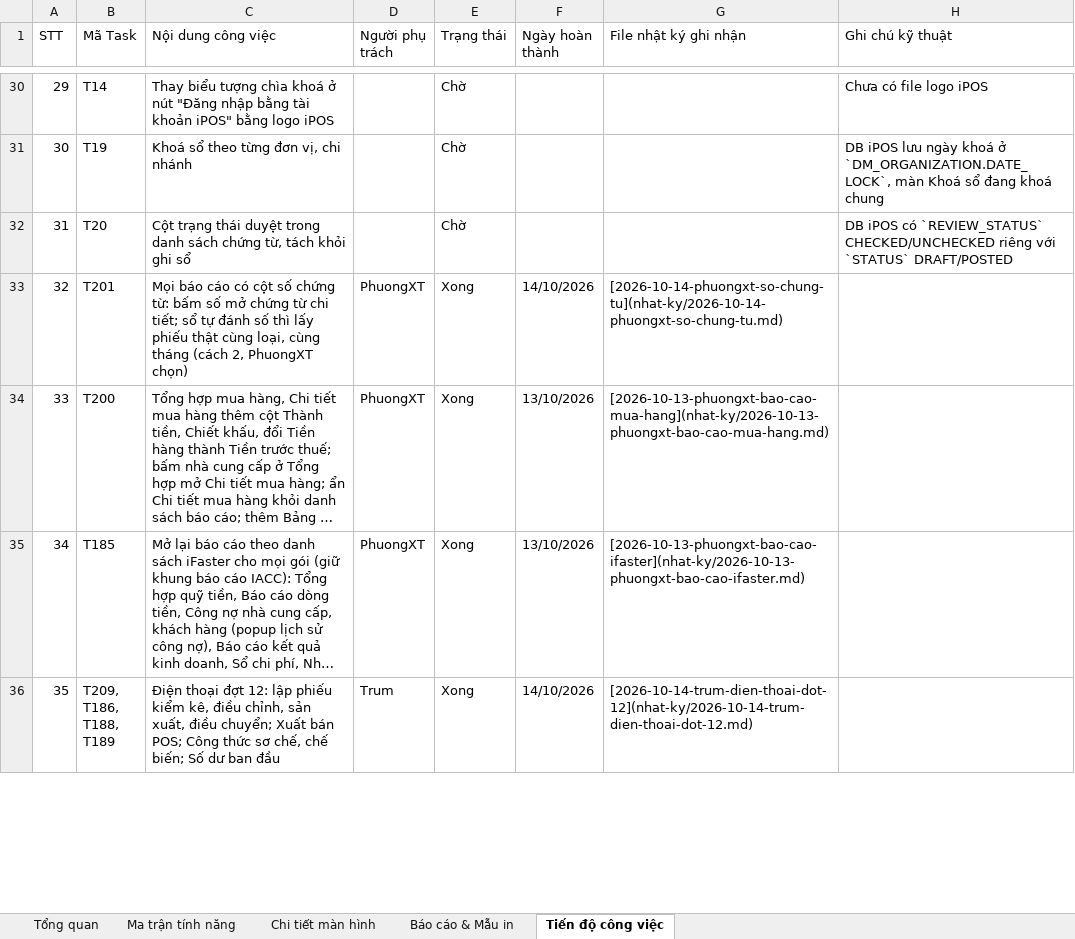
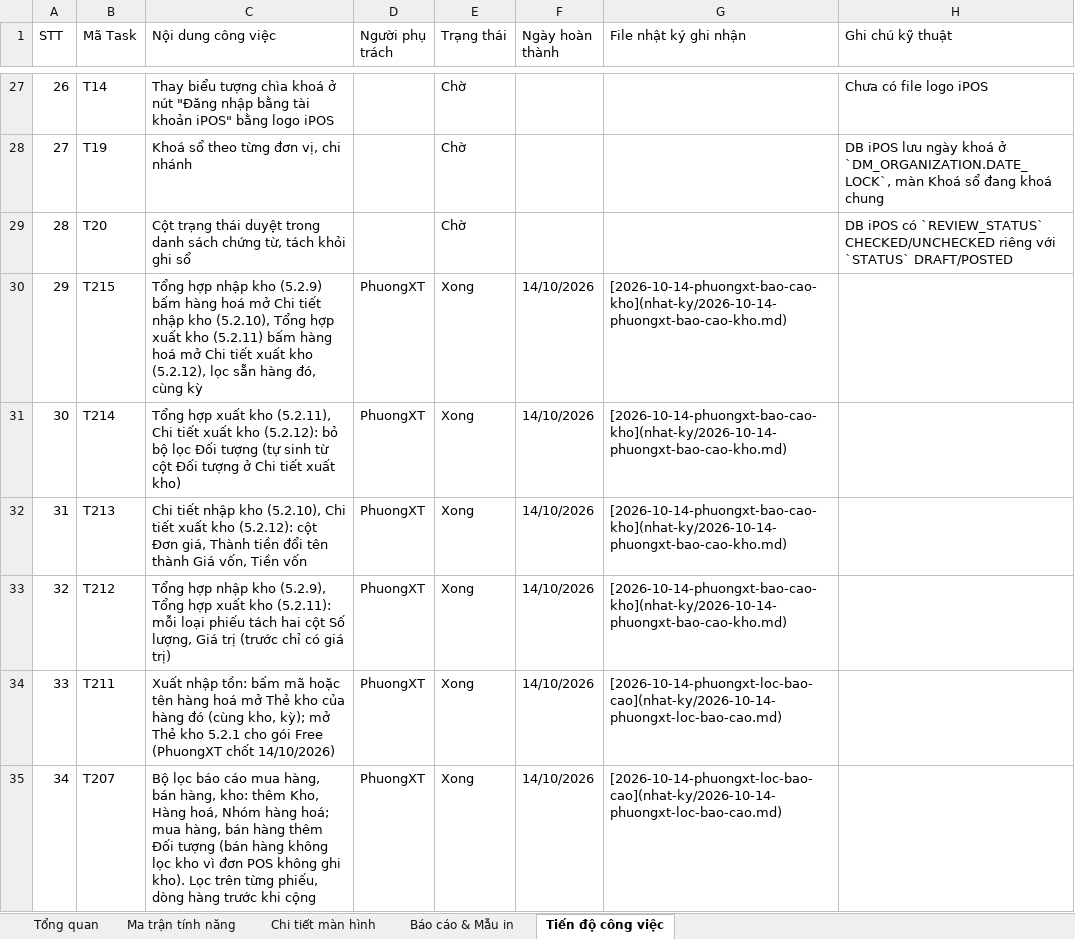
Before and after one commit to trungkhanhduong93/iaccdemo, an Excel workbook: docs/IACC-Cloud-Chi-Tiet-He-Thong.xlsx, sheet Tiến độ công việc, drawn as a sheet; only a part is shown, gaps mark what is left out; the shorter side is filled out with more unchanged rows; long unchanged cells end in …; values as stored, in another font and other column widths than the file's, no cell formats; the diff covers the shown part only; the diff names each change by its address in the sheet, - before the commit and + after, or states it on an @@ line.

```diff
--- a/docs/IACC-Cloud-Chi-Tiet-He-Thong.xlsx (sheet Tiến độ công việc)
+++ b/docs/IACC-Cloud-Chi-Tiet-He-Thong.xlsx (sheet Tiến độ công việc)
@@ column A (STT) renumbered from row 5 down @@
+row 30: 29 | T215 | Tổng hợp nhập kho (5.2.9) bấm hàng hoá mở Chi tiết nhập kho (5.2.10), Tổng hợp xuất kho (5.2.11) bấm hàng hoá mở Chi tiết xuất kho (5.2.12), lọc sẵn hàng đó, cùng kỳ | PhuongXT | Xong | 14/10/2026 | [2026-10-14-phuongxt-bao-cao-kho](nhat-ky/2026-10-14-phuongxt-bao-cao-kho.md)
+row 31: 30 | T214 | Tổng hợp xuất kho (5.2.11), Chi tiết xuất kho (5.2.12): bỏ bộ lọc Đối tượng (tự sinh từ cột Đối tượng ở Chi tiết xuất kho) | PhuongXT | Xong | 14/10/2026 | [2026-10-14-phuongxt-bao-cao-kho](nhat-ky/2026-10-14-phuongxt-bao-cao-kho.md)
+row 32: 31 | T213 | Chi tiết nhập kho (5.2.10), Chi tiết xuất kho (5.2.12): cột Đơn giá, Thành tiền đổi tên thành Giá vốn, Tiền vốn | PhuongXT | Xong | 14/10/2026 | [2026-10-14-phuongxt-bao-cao-kho](nhat-ky/2026-10-14-phuongxt-bao-cao-kho.md)
+row 33: 32 | T212 | Tổng hợp nhập kho (5.2.9), Tổng hợp xuất kho (5.2.11): mỗi loại phiếu tách hai cột Số lượng, Giá trị (trước chỉ có giá trị) | PhuongXT | Xong | 14/10/2026 | [2026-10-14-phuongxt-bao-cao-kho](nhat-ky/2026-10-14-phuongxt-bao-cao-kho.md)
+row 34: 33 | T211 | Xuất nhập tồn: bấm mã hoặc tên hàng hoá mở Thẻ kho của hàng đó (cùng kho, kỳ); mở Thẻ kho 5.2.1 cho gói Free (PhuongXT chốt 14/10/2026) | PhuongXT | Xong | 14/10/2026 | [2026-10-14-phuongxt-loc-bao-cao](nhat-ky/2026-10-14-phuongxt-loc-bao-cao.md)
+row 35: 34 | T207 | Bộ lọc báo cáo mua hàng, bán hàng, kho: thêm Kho, Hàng hoá, Nhóm hàng hoá; mua hàng, bán hàng thêm Đối tượng (bán hàng không lọc kho vì đơn POS không ghi kho). Lọc trên từng phiếu, dòng hàng trước khi cộng | PhuongXT | Xong | 14/10/2026 | [2026-10-14-phuongxt-loc-bao-cao](nhat-ky/2026-10-14-phuongxt-loc-bao-cao.md)
```
Also changed, not shown: 3 added rows, 3 removed rows and 9 edited cells elsewhere in this sheet, sheet Tổng quan, cell formats, 16 other files.
